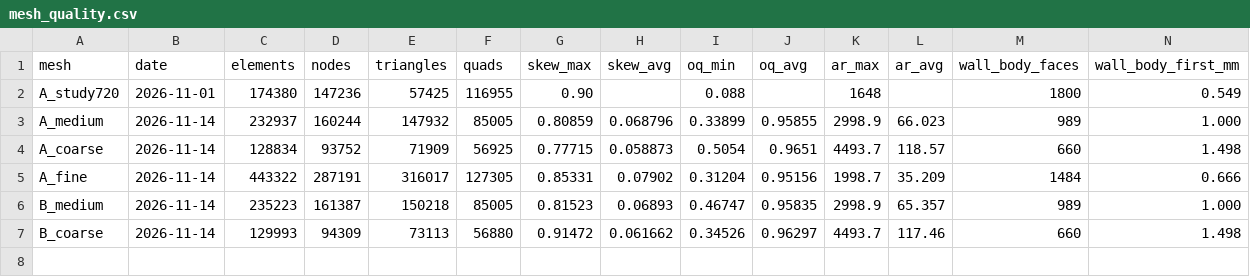
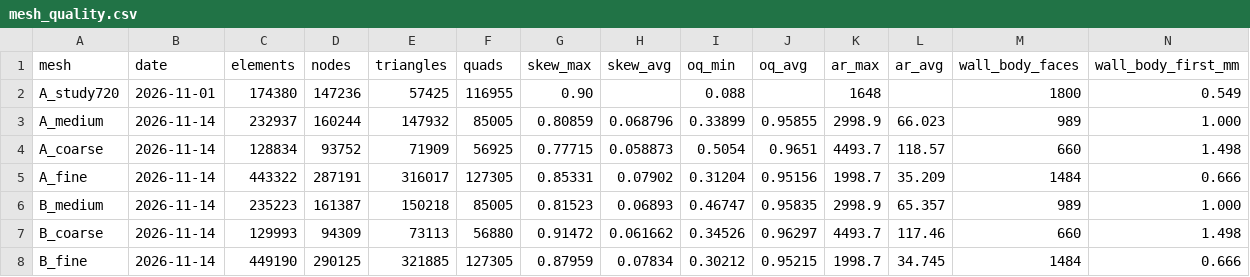
Before and after one commit to Landonowins/weisshorn-nose-cone, a CSV file: ME474/meshes/mesh_quality.csv, drawn as a sheet; only a part is shown; rows hold the shown columns only; the diff names each change by its address in the sheet, - before the commit and + after, or states it on an @@ line.

```diff
--- a/ME474/meshes/mesh_quality.csv
+++ b/ME474/meshes/mesh_quality.csv
+row 8: B_fine | 2026-11-14 | 449190 | 290125 | 321885 | 127305 | 0.87959 | 0.07834 | 0.30212 | 0.95215 | 1998.7 | 34.745 | 1484 | 0.666
```
Also changed, not shown: 2 other files.
